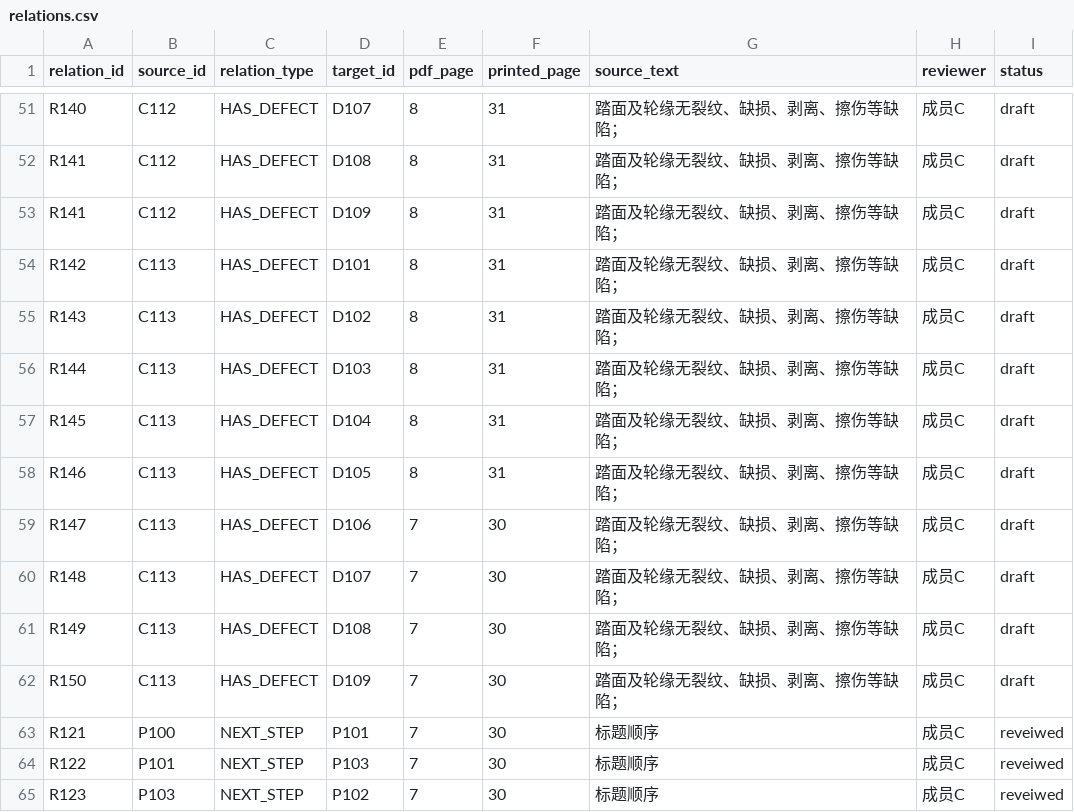
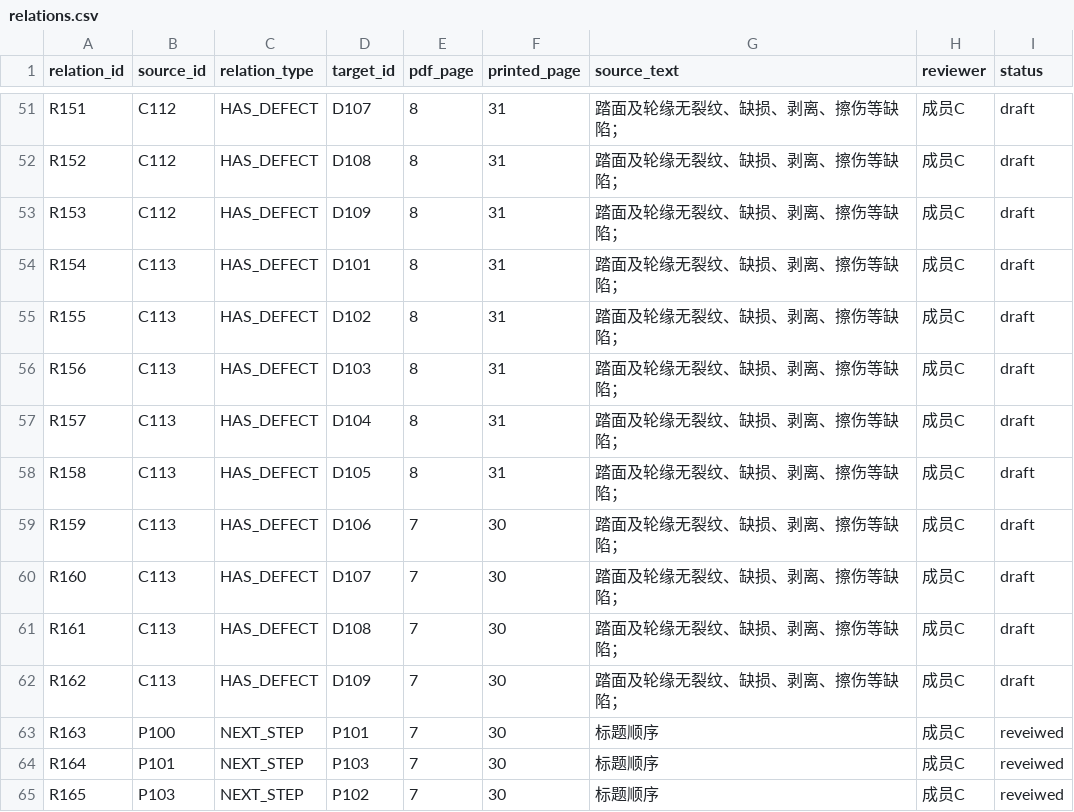
Before and after one commit to DanielLiu05/railway-pdf-knowledge-graph, a CSV file: data/submissions/member-c/relations.csv, drawn as a sheet; only a part is shown, gaps mark what is left out; the diff covers the shown part only; the diff names each change by its address in the sheet, - before the commit and + after, or states it on an @@ line.

```diff
--- a/data/submissions/member-c/relations.csv
+++ b/data/submissions/member-c/relations.csv
-A51 (relation_id): R140
+A51 (relation_id): R151
-A52 (relation_id): R141
+A52 (relation_id): R152
-A53 (relation_id): R141
+A53 (relation_id): R153
-A54 (relation_id): R142
+A54 (relation_id): R154
-A55 (relation_id): R143
+A55 (relation_id): R155
-A56 (relation_id): R144
+A56 (relation_id): R156
-A57 (relation_id): R145
+A57 (relation_id): R157
-A58 (relation_id): R146
+A58 (relation_id): R158
-A59 (relation_id): R147
+A59 (relation_id): R159
-A60 (relation_id): R148
+A60 (relation_id): R160
-A61 (relation_id): R149
+A61 (relation_id): R161
-A62 (relation_id): R150
+A62 (relation_id): R162
-A63 (relation_id): R121
+A63 (relation_id): R163
-A64 (relation_id): R122
+A64 (relation_id): R164
-A65 (relation_id): R123
+A65 (relation_id): R165
```
Also changed, not shown: 28 edited cells elsewhere in this file.
